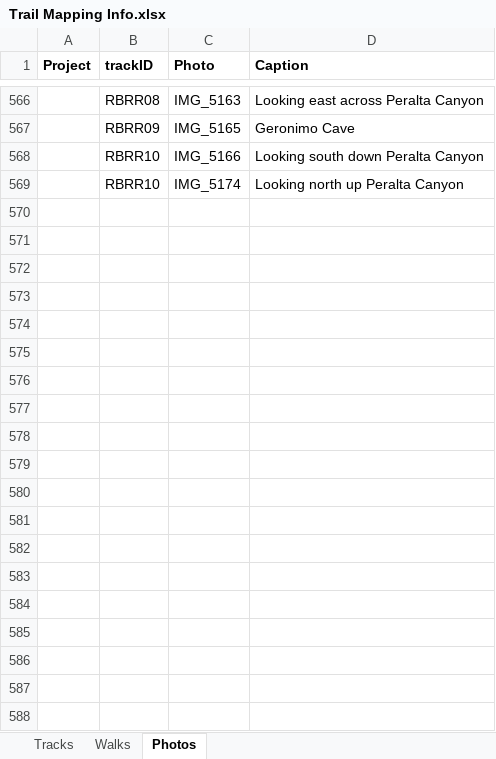
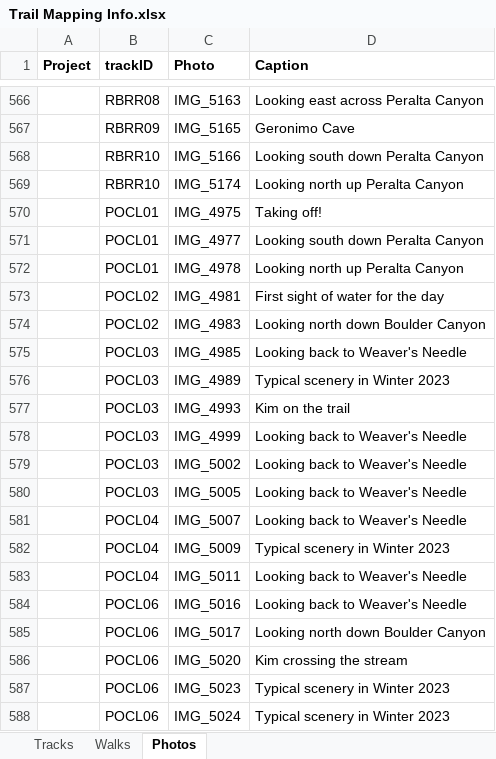
Before and after one commit to droglenc/MAPPING, an Excel workbook: Data/Trail Mapping Info.xlsx, sheet Photos, drawn as a sheet; only a part is shown, gaps mark what is left out; values as stored, in another font and other column widths than the file's, no borders; the diff covers the shown part only; the diff names each change by its address in the sheet, - before the commit and + after, or states it on an @@ line.

```diff
--- a/Data/Trail Mapping Info.xlsx (sheet Photos)
+++ b/Data/Trail Mapping Info.xlsx (sheet Photos)
+row 570:  | POCL01 | IMG_4975 | Taking off!
+row 571:  | POCL01 | IMG_4977 | Looking south down Peralta Canyon
+row 572:  | POCL01 | IMG_4978 | Looking north up Peralta Canyon
+row 573:  | POCL02 | IMG_4981 | First sight of water for the day
+row 574:  | POCL02 | IMG_4983 | Looking north down Boulder Canyon
+row 575:  | POCL03 | IMG_4985 | Looking back to Weaver's Needle
+row 576:  | POCL03 | IMG_4989 | Typical scenery in Winter 2023
+row 577:  | POCL03 | IMG_4993 | Kim on the trail
+row 578:  | POCL03 | IMG_4999 | Looking back to Weaver's Needle
+row 579:  | POCL03 | IMG_5002 | Looking back to Weaver's Needle
+row 580:  | POCL03 | IMG_5005 | Looking back to Weaver's Needle
+row 581:  | POCL04 | IMG_5007 | Looking back to Weaver's Needle
+row 582:  | POCL04 | IMG_5009 | Typical scenery in Winter 2023
+row 583:  | POCL04 | IMG_5011 | Looking back to Weaver's Needle
+row 584:  | POCL06 | IMG_5016 | Looking back to Weaver's Needle
+row 585:  | POCL06 | IMG_5017 | Looking north down Boulder Canyon
+row 586:  | POCL06 | IMG_5020 | Kim crossing the stream
+row 587:  | POCL06 | IMG_5023 | Typical scenery in Winter 2023
+row 588:  | POCL06 | IMG_5024 | Typical scenery in Winter 2023
```
Also changed, not shown: 9 added rows elsewhere in this sheet, sheet Tracks, 54 other files.
